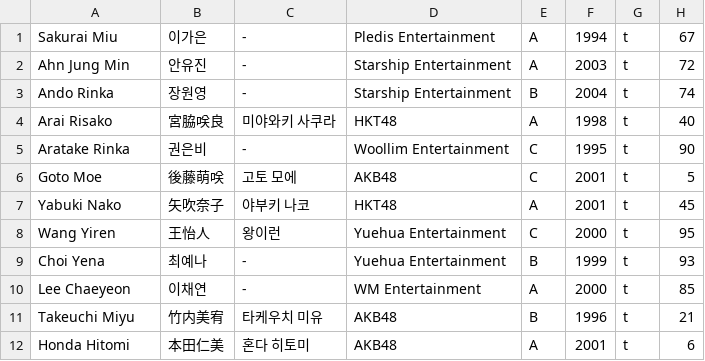
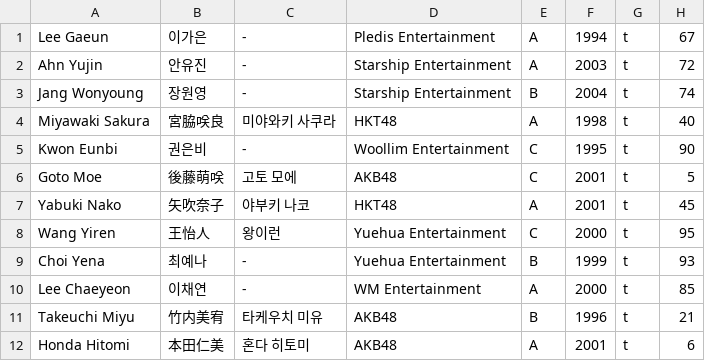
Before and after one commit to xuanhaorank54/PlanetGirls999, a CSV file: trainee_info.csv, drawn as a sheet; only a part is shown.

Commit message:
Update trainee_info.csv

```diff
--- a/trainee_info.csv
+++ b/trainee_info.csv
@@ -1,6 +1,6 @@
-"Sakurai Miu","이가은","-","Pledis Entertainment","A","1994","t","67"
-"Ahn Jung Min","안유진","-","Starship Entertainment","A","2003","t","72"
-"Ando Rinka","장원영","-","Starship Entertainment","B","2004","t","74"
-"Arai Risako","宮脇咲良","미야와키 사쿠라","HKT48","A","1998","t","40"
-"Aratake Rinka","권은비","-","Woollim Entertainment","C","1995","t","90"
+"Lee Gaeun","이가은","-","Pledis Entertainment","A","1994","t","67"
+"Ahn Yujin","안유진","-","Starship Entertainment","A","2003","t","72"
+"Jang Wonyoung","장원영","-","Starship Entertainment","B","2004","t","74"
+"Miyawaki Sakura","宮脇咲良","미야와키 사쿠라","HKT48","A","1998","t","40"
+"Kwon Eunbi","권은비","-","Woollim Entertainment","C","1995","t","90"
 "Goto Moe","後藤萌咲","고토 모에","AKB48","C","2001","t","5"
```
